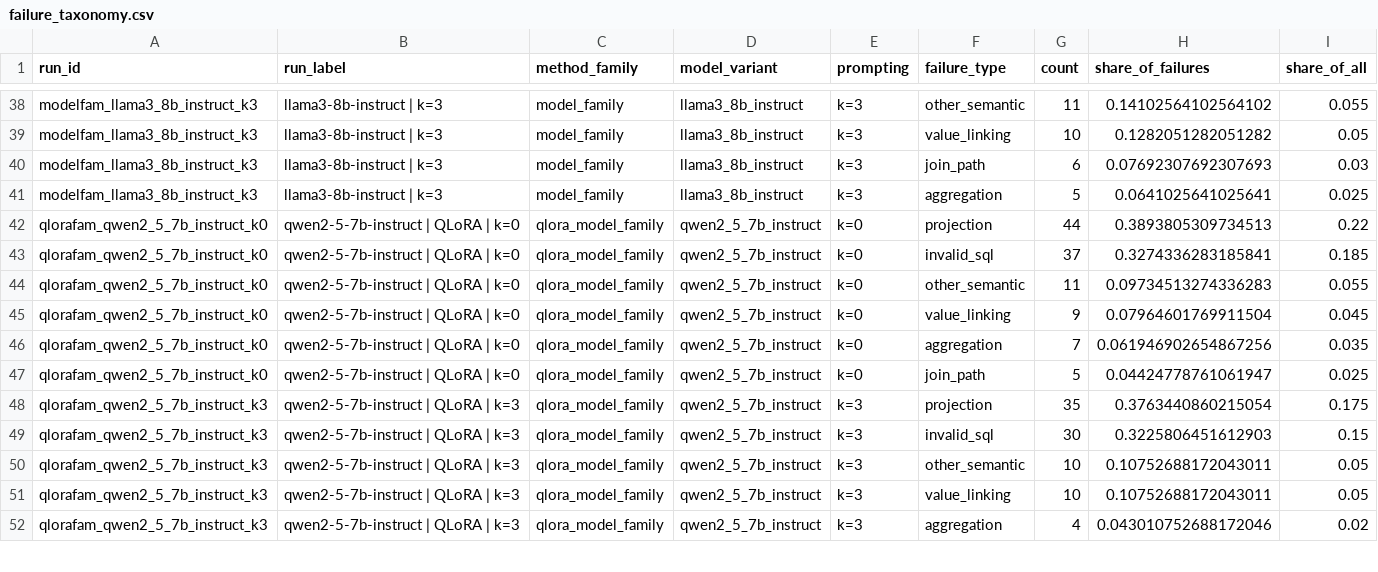
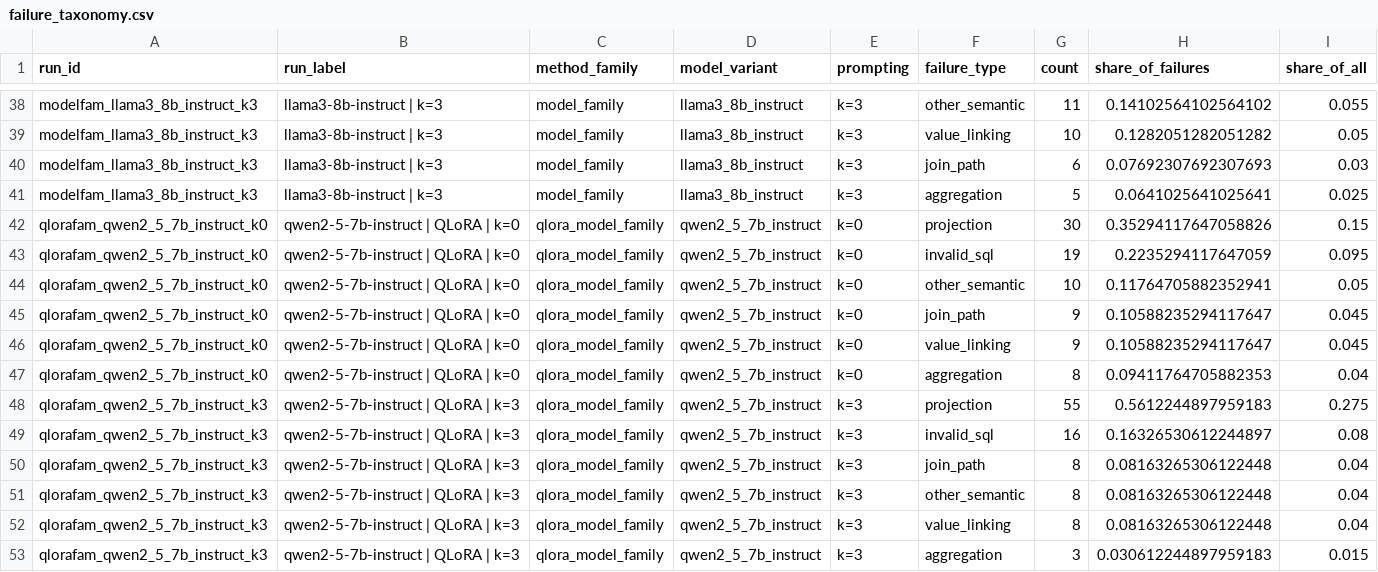
Before and after one commit to MacKenzieOBrian/NLtoSQL, a CSV file: results/analysis/failure_taxonomy.csv, drawn as a sheet; only a part is shown, gaps mark what is left out; the diff covers the shown part only.

```diff
--- a/results/analysis/failure_taxonomy.csv
+++ b/results/analysis/failure_taxonomy.csv
@@ -41,12 +41,13 @@ modelfam_llama3_8b_instruct_k3,llama3-8b-instruct | k=3,model_family,llama3_8b_i
 modelfam_llama3_8b_instruct_k3,llama3-8b-instruct | k=3,model_family,llama3_8b_instruct,k=3,aggregation,5,0.0641025641025641,0.025
-qlorafam_qwen2_5_7b_instruct_k0,qwen2-5-7b-instruct | QLoRA | k=0,qlora_model_family,qwen2_5_7b_instruct,k=0,projection,44,0.3893805309734513,0.22
-qlorafam_qwen2_5_7b_instruct_k0,qwen2-5-7b-instruct | QLoRA | k=0,qlora_model_family,qwen2_5_7b_instruct,k=0,invalid_sql,37,0.3274336283185841,0.185
-qlorafam_qwen2_5_7b_instruct_k0,qwen2-5-7b-instruct | QLoRA | k=0,qlora_model_family,qwen2_5_7b_instruct,k=0,other_semantic,11,0.09734513274336283,0.055
-qlorafam_qwen2_5_7b_instruct_k0,qwen2-5-7b-instruct | QLoRA | k=0,qlora_model_family,qwen2_5_7b_instruct,k=0,value_linking,9,0.07964601769911504,0.045
-qlorafam_qwen2_5_7b_instruct_k0,qwen2-5-7b-instruct | QLoRA | k=0,qlora_model_family,qwen2_5_7b_instruct,k=0,aggregation,7,0.061946902654867256,0.035
-qlorafam_qwen2_5_7b_instruct_k0,qwen2-5-7b-instruct | QLoRA | k=0,qlora_model_family,qwen2_5_7b_instruct,k=0,join_path,5,0.04424778761061947,0.025
-qlorafam_qwen2_5_7b_instruct_k3,qwen2-5-7b-instruct | QLoRA | k=3,qlora_model_family,qwen2_5_7b_instruct,k=3,projection,35,0.3763440860215054,0.175
-qlorafam_qwen2_5_7b_instruct_k3,qwen2-5-7b-instruct | QLoRA | k=3,qlora_model_family,qwen2_5_7b_instruct,k=3,invalid_sql,30,0.3225806451612903,0.15
-qlorafam_qwen2_5_7b_instruct_k3,qwen2-5-7b-instruct | QLoRA | k=3,qlora_model_family,qwen2_5_7b_instruct,k=3,other_semantic,10,0.10752688172043011,0.05
-qlorafam_qwen2_5_7b_instruct_k3,qwen2-5-7b-instruct | QLoRA | k=3,qlora_model_family,qwen2_5_7b_instruct,k=3,value_linking,10,0.10752688172043011,0.05
-qlorafam_qwen2_5_7b_instruct_k3,qwen2-5-7b-instruct | QLoRA | k=3,qlora_model_family,qwen2_5_7b_instruct,k=3,aggregation,4,0.043010752688172046,0.02
+qlorafam_qwen2_5_7b_instruct_k0,qwen2-5-7b-instruct | QLoRA | k=0,qlora_model_family,qwen2_5_7b_instruct,k=0,projection,30,0.35294117647058826,0.15
+qlorafam_qwen2_5_7b_instruct_k0,qwen2-5-7b-instruct | QLoRA | k=0,qlora_model_family,qwen2_5_7b_instruct,k=0,invalid_sql,19,0.2235294117647059,0.095
+qlorafam_qwen2_5_7b_instruct_k0,qwen2-5-7b-instruct | QLoRA | k=0,qlora_model_family,qwen2_5_7b_instruct,k=0,other_semantic,10,0.11764705882352941,0.05
+qlorafam_qwen2_5_7b_instruct_k0,qwen2-5-7b-instruct | QLoRA | k=0,qlora_model_family,qwen2_5_7b_instruct,k=0,join_path,9,0.10588235294117647,0.045
+qlorafam_qwen2_5_7b_instruct_k0,qwen2-5-7b-instruct | QLoRA | k=0,qlora_model_family,qwen2_5_7b_instruct,k=0,value_linking,9,0.10588235294117647,0.045
+qlorafam_qwen2_5_7b_instruct_k0,qwen2-5-7b-instruct | QLoRA | k=0,qlora_model_family,qwen2_5_7b_instruct,k=0,aggregation,8,0.09411764705882353,0.04
+qlorafam_qwen2_5_7b_instruct_k3,qwen2-5-7b-instruct | QLoRA | k=3,qlora_model_family,qwen2_5_7b_instruct,k=3,projection,55,0.5612244897959183,0.275
+qlorafam_qwen2_5_7b_instruct_k3,qwen2-5-7b-instruct | QLoRA | k=3,qlora_model_family,qwen2_5_7b_instruct,k=3,invalid_sql,16,0.16326530612244897,0.08
+qlorafam_qwen2_5_7b_instruct_k3,qwen2-5-7b-instruct | QLoRA | k=3,qlora_model_family,qwen2_5_7b_instruct,k=3,join_path,8,0.08163265306122448,0.04
+qlorafam_qwen2_5_7b_instruct_k3,qwen2-5-7b-instruct | QLoRA | k=3,qlora_model_family,qwen2_5_7b_instruct,k=3,other_semantic,8,0.08163265306122448,0.04
+qlorafam_qwen2_5_7b_instruct_k3,qwen2-5-7b-instruct | QLoRA | k=3,qlora_model_family,qwen2_5_7b_instruct,k=3,value_linking,8,0.08163265306122448,0.04
+qlorafam_qwen2_5_7b_instruct_k3,qwen2-5-7b-instruct | QLoRA | k=3,qlora_model_family,qwen2_5_7b_instruct,k=3,aggregation,3,0.030612244897959183,0.015
```
Also changed, not shown: 5 added rows and 6 edited cells elsewhere in this file, results/analysis/overall_metrics_long.csv, results/analysis/overall_metrics_wide.csv, 46 other files.
